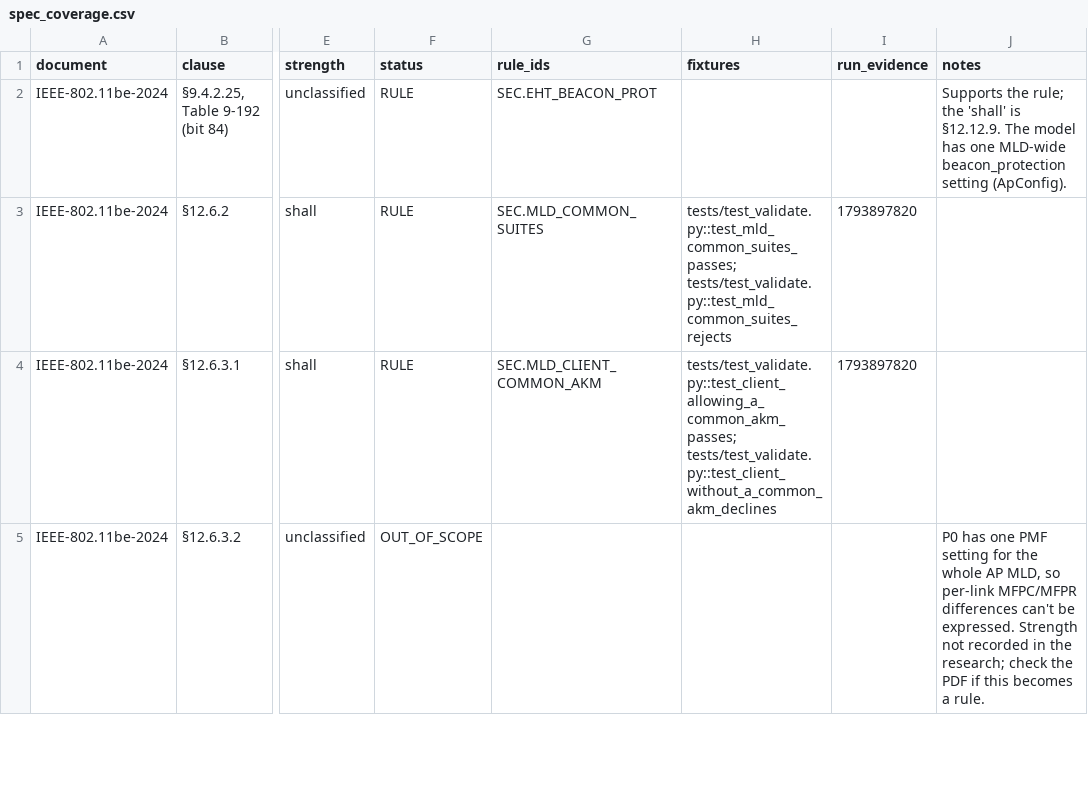
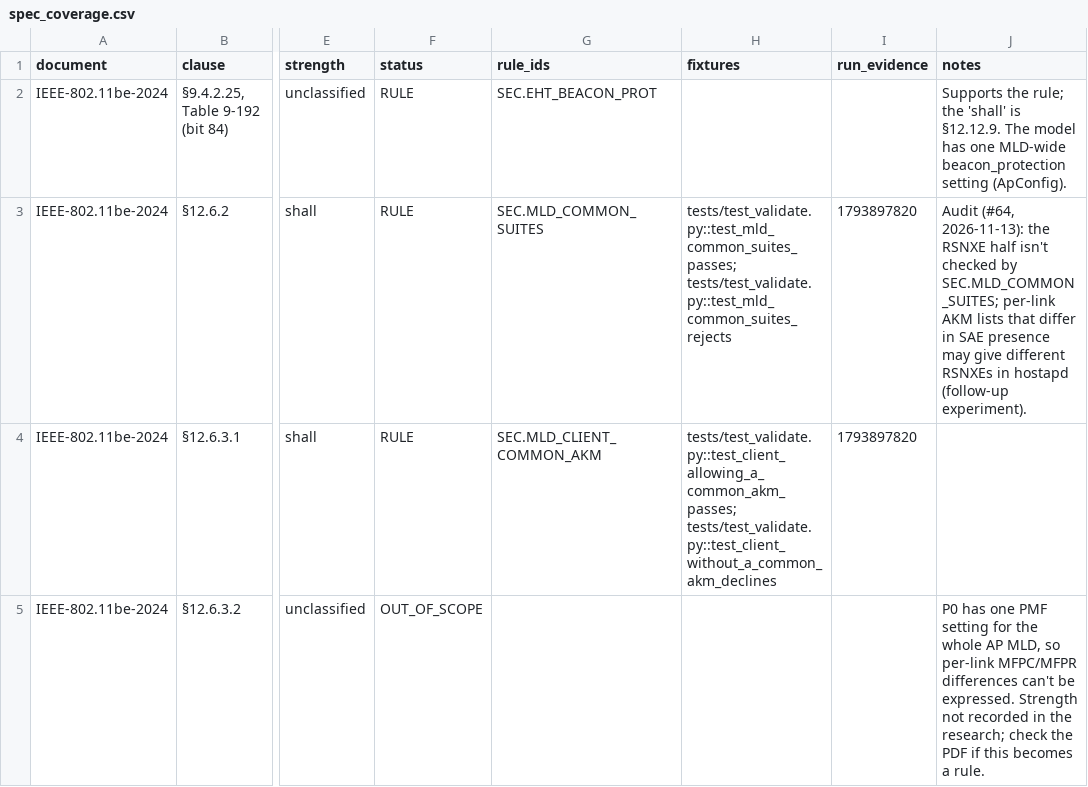
Before and after one commit to jasmine7310/Spec-Aware-Wi-Fi-7-Configuration-Explorer-MCP, a CSV file: spec_coverage.csv, drawn as a sheet; only a part is shown, gaps mark what is left out; the diff names each change by its address in the sheet, - before the commit and + after, or states it on an @@ line.

```diff
--- a/spec_coverage.csv
+++ b/spec_coverage.csv
-J3 (notes): (empty)
+J3 (notes): Audit (#64, 2026-11-13): the RSNXE half isn't checked by SEC.MLD_COMMON_SUITES; per-link AKM lists that differ in SAE presence may give different RSNXEs in hostapd (follow-up experiment).
```
Also changed, not shown: 2 other files.
